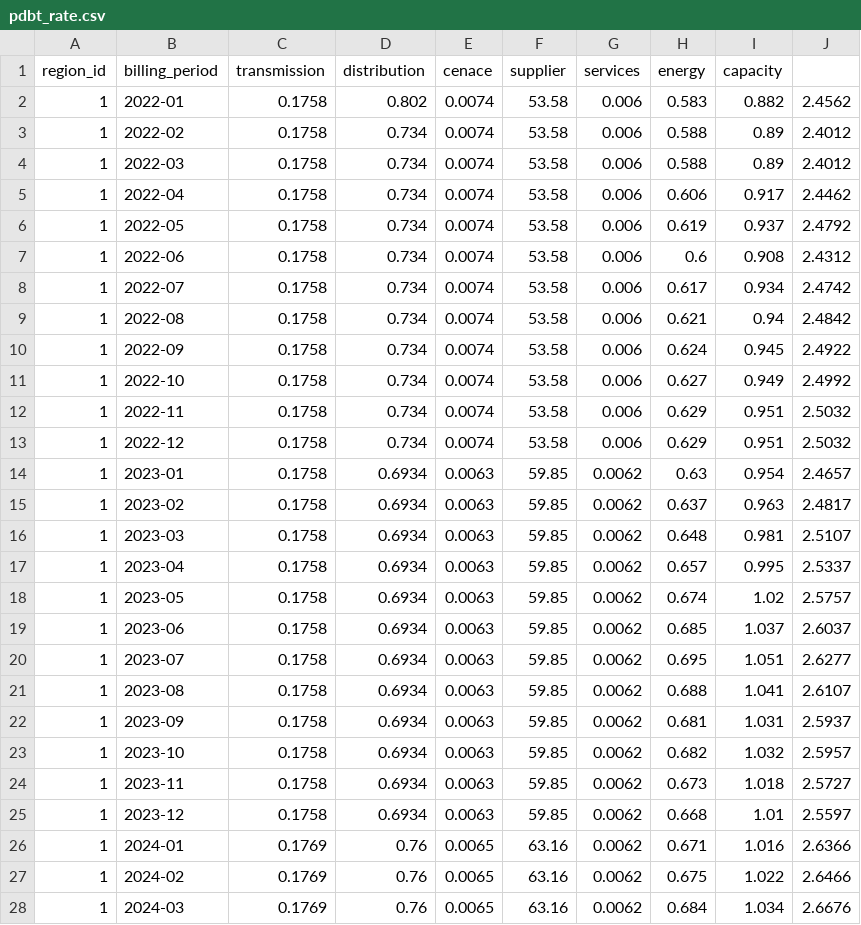
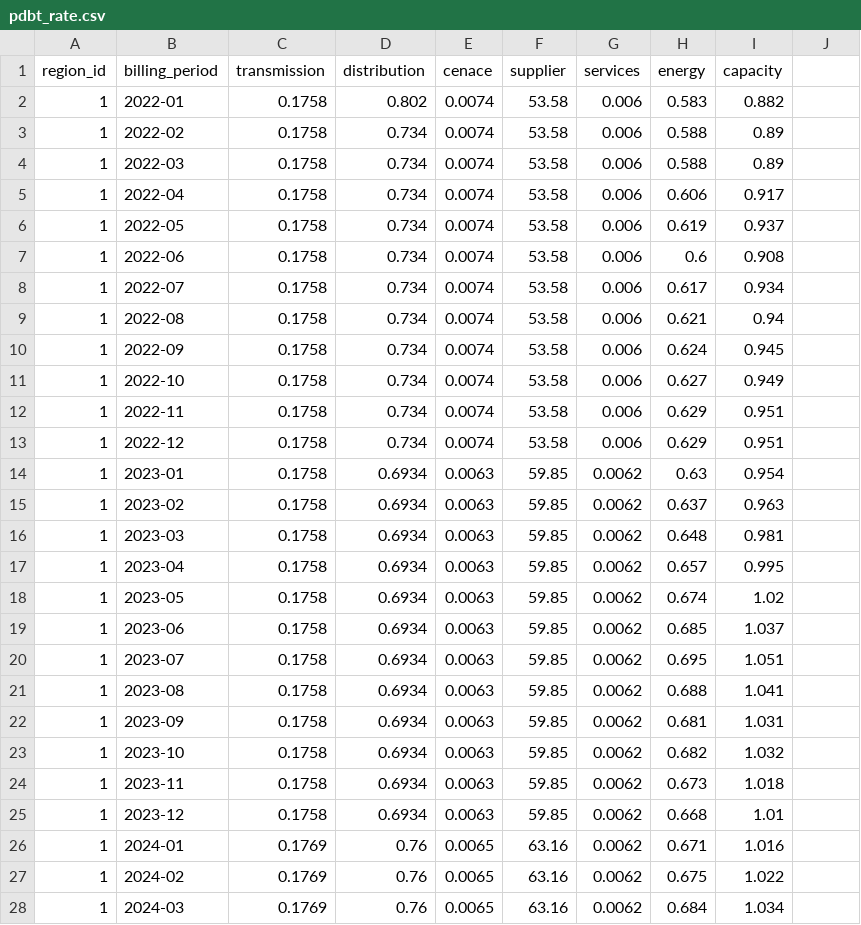
Before and after one commit to Alfredomg7/EnergySavingsPy, a CSV file: data/pdbt_rate.csv, drawn as a sheet; the diff names each change by its address in the sheet, - before the commit and + after, or states it on an @@ line.

Commit message:
Implement residential rates data: Add 'residential_summer_rates' and 'residential_winter_rates' csv files with 1F rate data, create corresponding tables, and populate them in db_setup module.

```diff
--- a/data/pdbt_rate.csv
+++ b/data/pdbt_rate.csv
-J2: 2.4562
+J2: (empty)
-J3:J4: 2.4012
+J3:J4: (empty)
-J5: 2.4462
+J5: (empty)
-J6: 2.4792
+J6: (empty)
-J7: 2.4312
+J7: (empty)
-J8: 2.4742
+J8: (empty)
-J9: 2.4842
+J9: (empty)
-J10: 2.4922
+J10: (empty)
-J11: 2.4992
+J11: (empty)
-J12:J13: 2.5032
+J12:J13: (empty)
-J14: 2.4657
+J14: (empty)
-J15: 2.4817
+J15: (empty)
-J16: 2.5107
+J16: (empty)
-J17: 2.5337
+J17: (empty)
-J18: 2.5757
+J18: (empty)
-J19: 2.6037
+J19: (empty)
-J20: 2.6277
+J20: (empty)
-J21: 2.6107
+J21: (empty)
-J22: 2.5937
+J22: (empty)
-J23: 2.5957
+J23: (empty)
-J24: 2.5727
+J24: (empty)
-J25: 2.5597
+J25: (empty)
-J26: 2.6366
+J26: (empty)
-J27: 2.6466
+J27: (empty)
-J28: 2.6676
+J28: (empty)
```
Also changed, not shown: 4 other files.
